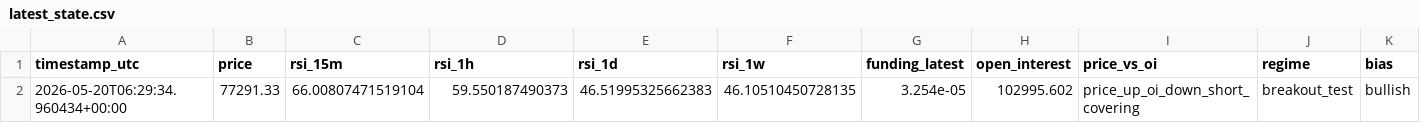
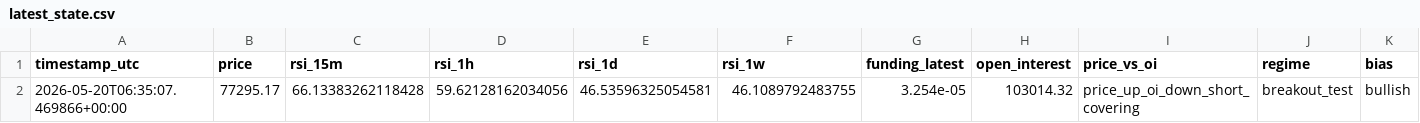
Before and after one commit to saunpri/watcher-public, a CSV file: latest_state.csv, drawn as a sheet; only a part is shown; the diff names each change by its address in the sheet, - before the commit and + after, or states it on an @@ line.

Commit message:
Auto-update watcher files

```diff
--- a/latest_state.csv
+++ b/latest_state.csv
-A2 (timestamp_utc): 2026-05-20T06:29:34.960434+00:00
+A2 (timestamp_utc): 2026-05-20T06:35:07.469866+00:00
-B2 (price): 77291.33
+B2 (price): 77295.17
-C2 (rsi_15m): 66.00807471519104
+C2 (rsi_15m): 66.13383262118428
-D2 (rsi_1h): 59.550187490373
+D2 (rsi_1h): 59.62128162034056
-E2 (rsi_1d): 46.51995325662383
+E2 (rsi_1d): 46.53596325054581
-F2 (rsi_1w): 46.10510450728135
+F2 (rsi_1w): 46.1089792483755
-H2 (open_interest): 102995.602
+H2 (open_interest): 103014.32
```
Also changed, not shown: 5 other files.
